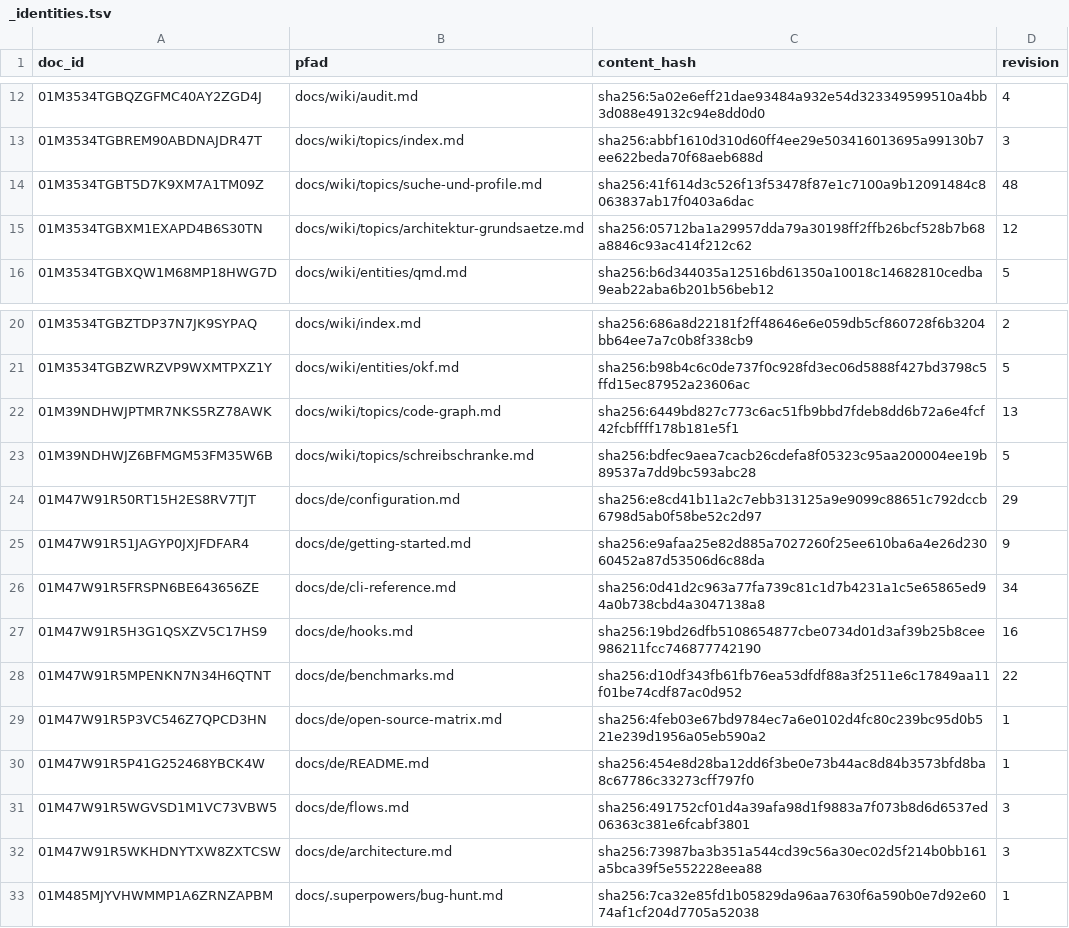
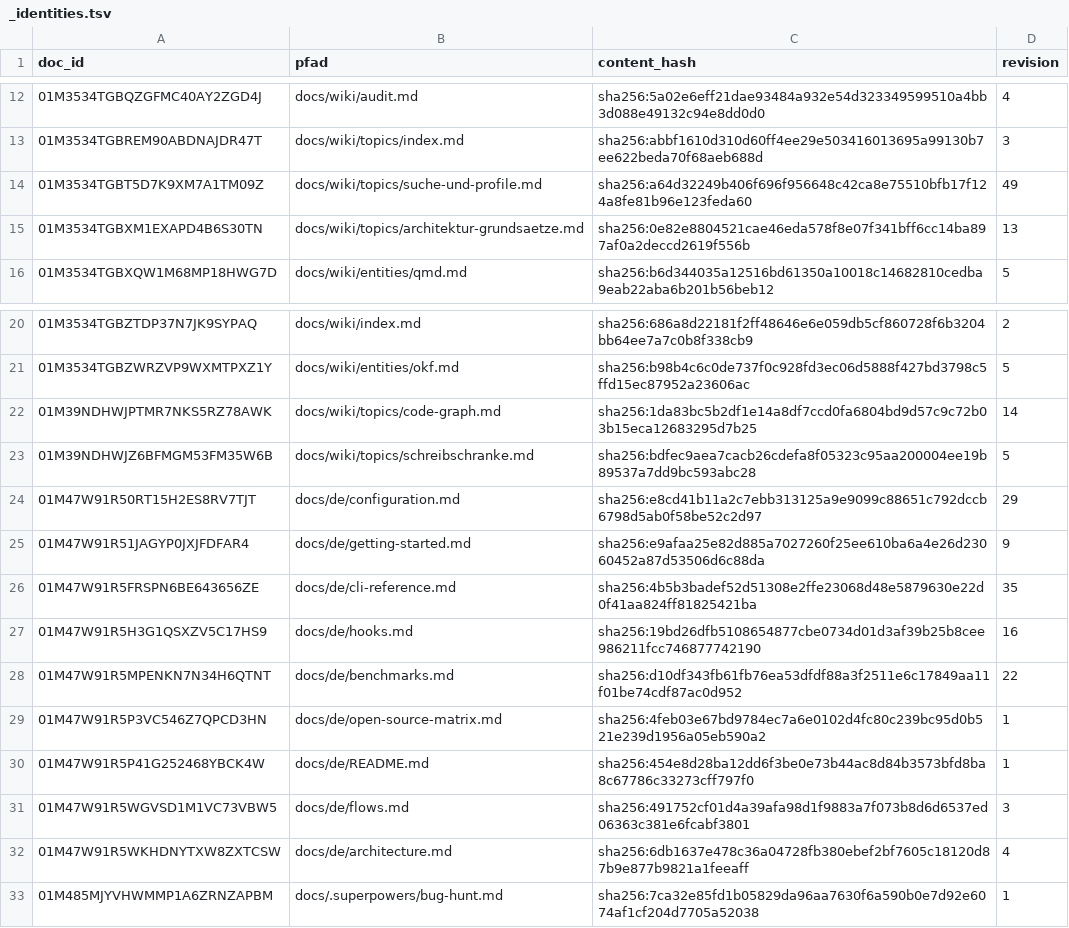
Before and after one commit to xidus90/loomux, a TSV file: _identities.tsv, drawn as a sheet; only a part is shown, gaps mark what is left out.

```diff
--- a/_identities.tsv
+++ b/_identities.tsv
@@ -13,4 +13,4 @@ doc_id	pfad	content_hash	revision
 01M3534TGBREM90ABDNAJDR47T	docs/wiki/topics/index.md	sha256:abbf1610d310d60ff4ee29e503416013695a99130b7ee622beda70f68aeb688d	3
-01M3534TGBT5D7K9XM7A1TM09Z	docs/wiki/topics/suche-und-profile.md	sha256:41f614d3c526f13f53478f87e1c7100a9b12091484c8063837ab17f0403a6dac	48
-01M3534TGBXM1EXAPD4B6S30TN	docs/wiki/topics/architektur-grundsaetze.md	sha256:05712ba1a29957dda79a30198ff2ffb26bcf528b7b68a8846c93ac414f212c62	12
+01M3534TGBT5D7K9XM7A1TM09Z	docs/wiki/topics/suche-und-profile.md	sha256:a64d32249b406f696f956648c42ca8e75510bfb17f124a8fe81b96e123feda60	49
+01M3534TGBXM1EXAPD4B6S30TN	docs/wiki/topics/architektur-grundsaetze.md	sha256:0e82e8804521cae46eda578f8e07f341bff6cc14ba897af0a2deccd2619f556b	13
 01M3534TGBXQW1M68MP18HWG7D	docs/wiki/entities/qmd.md	sha256:b6d344035a12516bd61350a10018c14682810cedba9eab22aba6b201b56beb12	5
@@ -21,3 +21,3 @@ doc_id	pfad	content_hash	revision
 01M3534TGBZWRZVP9WXMTPXZ1Y	docs/wiki/entities/okf.md	sha256:b98b4c6c0de737f0c928fd3ec06d5888f427bd3798c5ffd15ec87952a23606ac	5
-01M39NDHWJPTMR7NKS5RZ78AWK	docs/wiki/topics/code-graph.md	sha256:6449bd827c773c6ac51fb9bbd7fdeb8dd6b72a6e4fcf42fcbffff178b181e5f1	13
+01M39NDHWJPTMR7NKS5RZ78AWK	docs/wiki/topics/code-graph.md	sha256:1da83bc5b2df1e14a8df7ccd0fa6804bd9d57c9c72b03b15eca12683295d7b25	14
 01M39NDHWJZ6BFMGM53FM35W6B	docs/wiki/topics/schreibschranke.md	sha256:bdfec9aea7cacb26cdefa8f05323c95aa200004ee19b89537a7dd9bc593abc28	5
@@ -25,3 +25,3 @@ doc_id	pfad	content_hash	revision
 01M47W91R51JAGYP0JXJFDFAR4	docs/de/getting-started.md	sha256:e9afaa25e82d885a7027260f25ee610ba6a4e26d23060452a87d53506d6c88da	9
-01M47W91R5FRSPN6BE643656ZE	docs/de/cli-reference.md	sha256:0d41d2c963a77fa739c81c1d7b4231a1c5e65865ed94a0b738cbd4a3047138a8	34
+01M47W91R5FRSPN6BE643656ZE	docs/de/cli-reference.md	sha256:4b5b3badef52d51308e2ffe23068d48e5879630e22d0f41aa824ff81825421ba	35
 01M47W91R5H3G1QSXZV5C17HS9	docs/de/hooks.md	sha256:19bd26dfb5108654877cbe0734d01d3af39b25b8cee986211fcc746877742190	16
@@ -31,3 +31,3 @@ doc_id	pfad	content_hash	revision
 01M47W91R5WGVSD1M1VC73VBW5	docs/de/flows.md	sha256:491752cf01d4a39afa98d1f9883a7f073b8d6d6537ed06363c381e6fcabf3801	3
-01M47W91R5WKHDNYTXW8ZXTCSW	docs/de/architecture.md	sha256:73987ba3b351a544cd39c56a30ec02d5f214b0bb161a5bca39f5e552228eea88	3
+01M47W91R5WKHDNYTXW8ZXTCSW	docs/de/architecture.md	sha256:6db1637e478c36a04728fb380ebef2bf7605c18120d87b9e877b9821a1feeaff	4
 01M485MJYVHWMMP1A6ZRNZAPBM	docs/.superpowers/bug-hunt.md	sha256:7ca32e85fd1b05829da96aa7630f6a590b0e7d92e6074af1cf204d7705a52038	1
```
Also changed, not shown: 20 other files.
